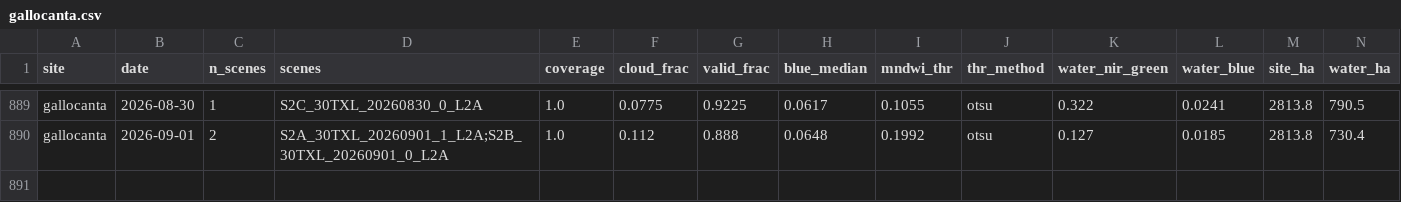
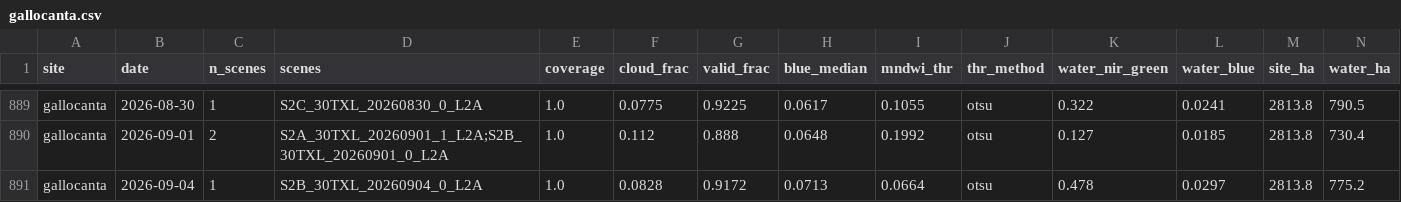
Before and after one commit to Asensio94/vigilancia-humedales, a CSV file: data/series/gallocanta.csv, drawn as a sheet; only a part is shown, gaps mark what is left out; rows hold the shown columns only; the diff names each change by its address in the sheet, - before the commit and + after, or states it on an @@ line.

```diff
--- a/data/series/gallocanta.csv
+++ b/data/series/gallocanta.csv
+row 891: gallocanta | 2026-09-04 | 1 | S2B_30TXL_20260904_0_L2A | 1.0 | 0.0828 | 0.9172 | 0.0713 | 0.0664 | otsu | 0.478 | 0.0297 | 2813.8 | 775.2
```
Also changed, not shown: data/series/brenne.csv, data/series/grand-lieu.csv, 2 other files.
